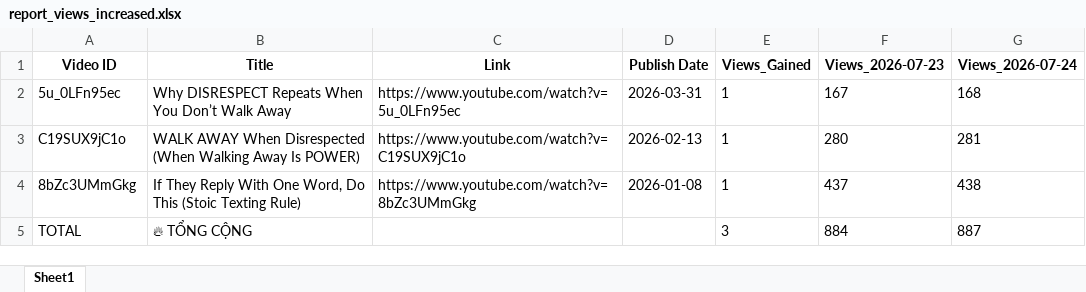
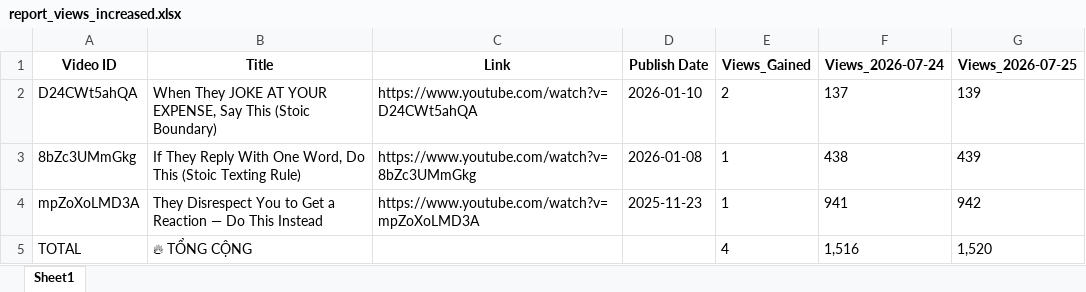
Before and after one commit to queen10022004-create/daily-views, an Excel workbook: report_views_increased.xlsx, sheet Sheet1, drawn as a sheet; values as stored, in another font and other column widths than the file's, no borders; removed rows and columns are numbered as before the commit, all else as after; the diff names each change by its address in the sheet, - before the commit and + after, or states it on an @@ line.

```diff
--- a/report_views_increased.xlsx (sheet Sheet1)
+++ b/report_views_increased.xlsx (sheet Sheet1)
-column F (Views_2026-07-23), rows 4-5: 437 | 884
+column G (Views_2026-07-25), row 3: 439; row 5: 1,520
-row 2: 5u_0LFn95ec | Why DISRESPECT Repeats When You Don’t Walk Away | https://www.youtube.com/watch?v=5u_0LFn95ec | 2026-03-31 | 1 | 167 | 168
-row 3: C19SUX9jC1o | WALK AWAY When Disrespected (When Walking Away Is POWER) | https://www.youtube.com/watch?v=C19SUX9jC1o | 2026-02-13 | 1 | 280 | 281
+row 2: D24CWt5ahQA | When They JOKE AT YOUR EXPENSE, Say This (Stoic Boundary) | https://www.youtube.com/watch?v=D24CWt5ahQA | 2026-01-10 | 2 | 137 | 139
+row 4: mpZoXoLMD3A | They Disrespect You to Get a Reaction — Do This Instead | https://www.youtube.com/watch?v=mpZoXoLMD3A | 2025-11-23 | 1 | 941 | 942
-E5 (Views_Gained): 3
+E5 (Views_Gained): 4
-F5 (Views_2026-07-24): 887
+F5 (Views_2026-07-24): 1,516
```
Also changed, not shown: history_stoicether.xlsx.
